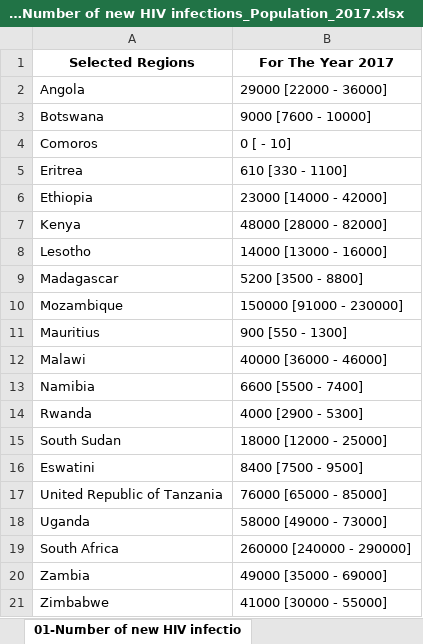
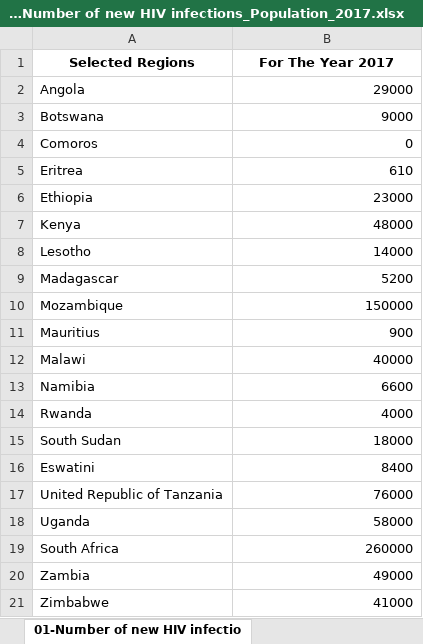
Before and after one commit to danielminson/CD, an Excel workbook: Projeto 1/New HIV infections_Number of new HIV infections_Population_2017.xlsx, sheet 01-Number of new HIV infectio, drawn as a sheet; values as stored, in another font and other column widths than the file's, no borders; the diff names each change by its address in the sheet, - before the commit and + after, or states it on an @@ line.

```diff
--- a/Projeto 1/New HIV infections_Number of new HIV infections_Population_2017.xlsx (sheet 01-Number of new HIV infectio)
+++ b/Projeto 1/New HIV infections_Number of new HIV infections_Population_2017.xlsx (sheet 01-Number of new HIV infectio)
-B2 (For The Year 2017): 29000 [22000 - 36000]
+B2 (For The Year 2017): 29000
-B3 (For The Year 2017): 9000 [7600 - 10000]
+B3 (For The Year 2017): 9000
-B4 (For The Year 2017): 0 [ - 10]
+B4 (For The Year 2017): 0
-B5 (For The Year 2017): 610 [330 - 1100]
+B5 (For The Year 2017): 610
-B6 (For The Year 2017): 23000 [14000 - 42000]
+B6 (For The Year 2017): 23000
-B7 (For The Year 2017): 48000 [28000 - 82000]
+B7 (For The Year 2017): 48000
-B8 (For The Year 2017): 14000 [13000 - 16000]
+B8 (For The Year 2017): 14000
-B9 (For The Year 2017): 5200 [3500 - 8800]
+B9 (For The Year 2017): 5200
-B10 (For The Year 2017): 150000 [91000 - 230000]
+B10 (For The Year 2017): 150000
-B11 (For The Year 2017): 900 [550 - 1300]
+B11 (For The Year 2017): 900
-B12 (For The Year 2017): 40000 [36000 - 46000]
+B12 (For The Year 2017): 40000
-B13 (For The Year 2017): 6600 [5500 - 7400]
+B13 (For The Year 2017): 6600
-B14 (For The Year 2017): 4000 [2900 - 5300]
+B14 (For The Year 2017): 4000
-B15 (For The Year 2017): 18000 [12000 - 25000]
+B15 (For The Year 2017): 18000
-B16 (For The Year 2017): 8400 [7500 - 9500]
+B16 (For The Year 2017): 8400
-B17 (For The Year 2017): 76000 [65000 - 85000]
+B17 (For The Year 2017): 76000
-B18 (For The Year 2017): 58000 [49000 - 73000]
+B18 (For The Year 2017): 58000
-B19 (For The Year 2017): 260000 [240000 - 290000]
+B19 (For The Year 2017): 260000
-B20 (For The Year 2017): 49000 [35000 - 69000]
+B20 (For The Year 2017): 49000
-B21 (For The Year 2017): 41000 [30000 - 55000]
+B21 (For The Year 2017): 41000
```
Also changed, not shown: Projeto 1/New HIV infections_Number of new HIV infections_Population_2018.xlsx, Projeto 1/People living with HIV 2017.xlsx, 7 other files.
